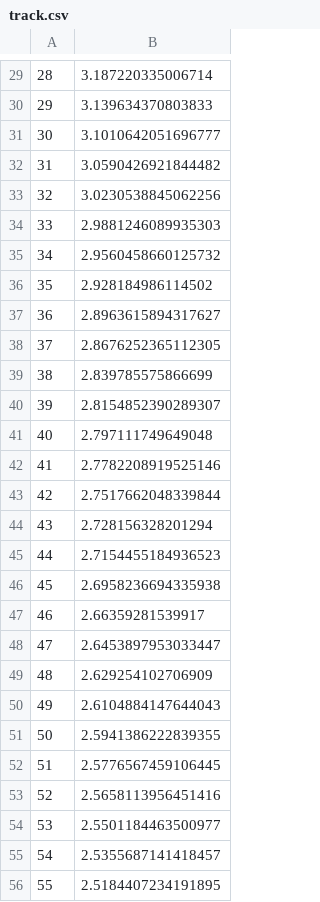
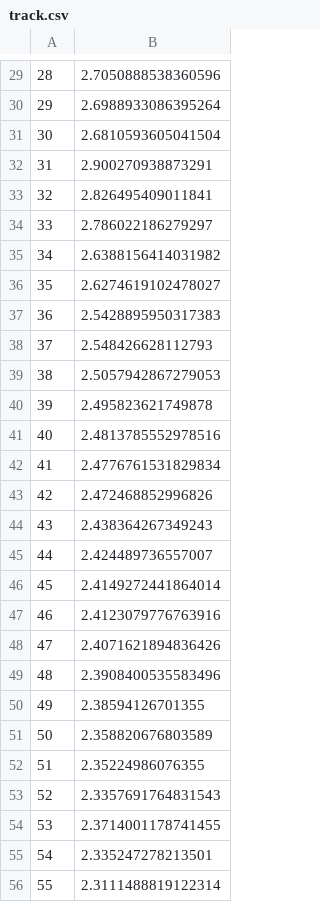
Before and after one commit to khangtruong113/anfis-module, a CSV file: results/originANFIS/rl10ws20/tracks/track.csv, drawn as a sheet; only a part is shown, gaps mark what is left out; the diff covers the shown part only.

```diff
--- a/results/originANFIS/rl10ws20/tracks/track.csv
+++ b/results/originANFIS/rl10ws20/tracks/track.csv
@@ -29,28 +29,28 @@
-28,3.187220335006714
-29,3.139634370803833
-30,3.1010642051696777
-31,3.0590426921844482
-32,3.0230538845062256
-33,2.9881246089935303
-34,2.9560458660125732
-35,2.928184986114502
-36,2.8963615894317627
-37,2.8676252365112305
-38,2.839785575866699
-39,2.8154852390289307
-40,2.797111749649048
-41,2.7782208919525146
-42,2.7517662048339844
-43,2.728156328201294
-44,2.7154455184936523
-45,2.6958236694335938
-46,2.66359281539917
-47,2.6453897953033447
-48,2.629254102706909
-49,2.6104884147644043
-50,2.5941386222839355
-51,2.5776567459106445
-52,2.5658113956451416
-53,2.5501184463500977
-54,2.5355687141418457
-55,2.5184407234191895
+28,2.7050888538360596
+29,2.6988933086395264
+30,2.6810593605041504
+31,2.900270938873291
+32,2.826495409011841
+33,2.786022186279297
+34,2.6388156414031982
+35,2.6274619102478027
+36,2.5428895950317383
+37,2.548426628112793
+38,2.5057942867279053
+39,2.495823621749878
+40,2.4813785552978516
+41,2.4776761531829834
+42,2.472468852996826
+43,2.438364267349243
+44,2.424489736557007
+45,2.4149272441864014
+46,2.4123079776763916
+47,2.4071621894836426
+48,2.3908400535583496
+49,2.38594126701355
+50,2.358820676803589
+51,2.35224986076355
+52,2.3357691764831543
+53,2.3714001178741455
+54,2.335247278213501
+55,2.3111488819122314
```
Also changed, not shown: 72 edited cells elsewhere in this file, 14 other files.
